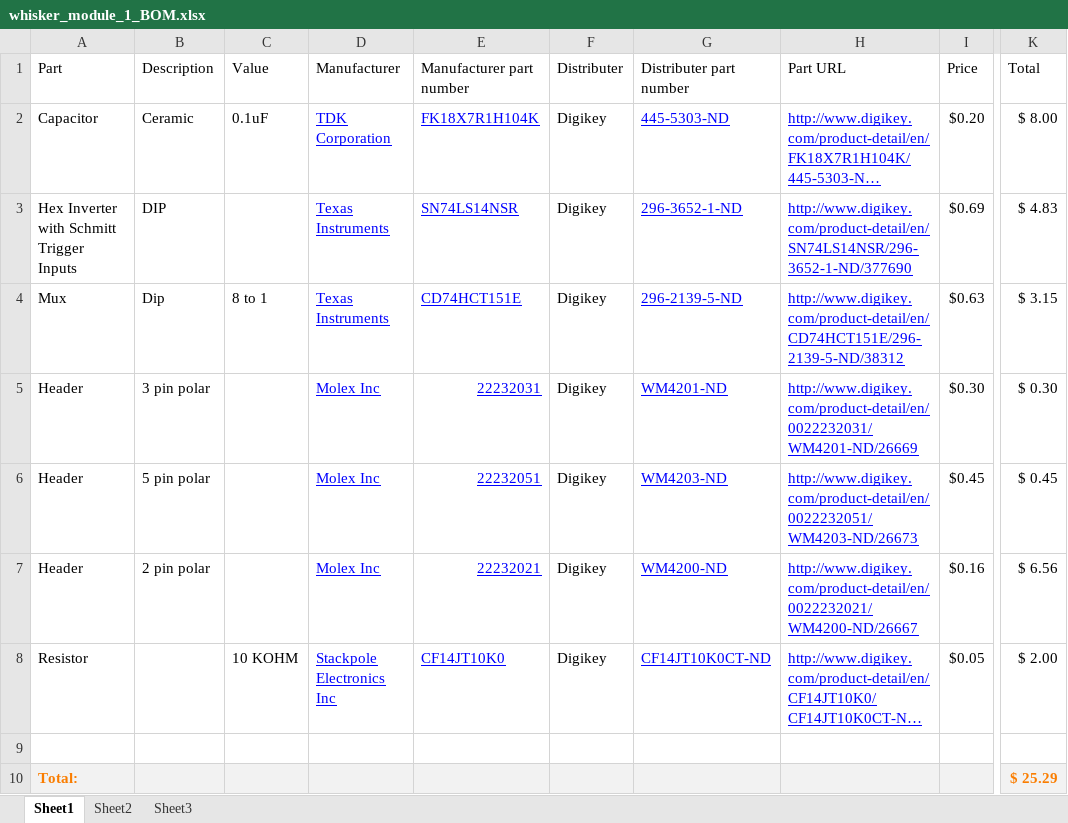
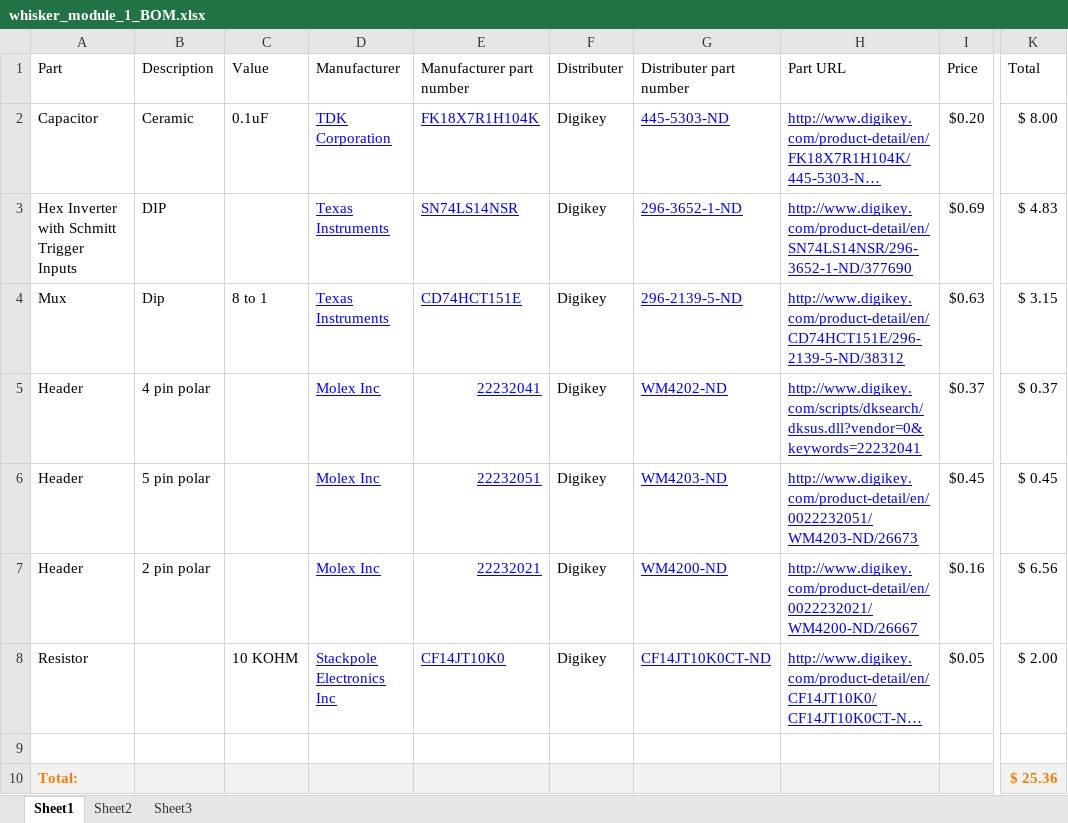
Before and after one commit to macklenc/Robotics, an Excel workbook: Documentation/whisker_system/whisker_module_1_BOM.xlsx, sheet Sheet1, drawn as a sheet; only a part is shown, gaps mark what is left out; long unchanged cells end in …; values as stored, in another font and other column widths than the file's, no borders; table styles not drawn; the diff names each change by its address in the sheet, - before the commit and + after, or states it on an @@ line.

Commit message:
Finished both whisker modules

```diff
--- a/Documentation/whisker_system/whisker_module_1_BOM.xlsx (sheet Sheet1)
+++ b/Documentation/whisker_system/whisker_module_1_BOM.xlsx (sheet Sheet1)
-B5 (Description): 3 pin polar
+B5 (Description): 4 pin polar
-E5 (Manufacturer part number): 22232031
+E5 (Manufacturer part number): 22232041
-G5 (Distributer part number): WM4201-ND
+G5 (Distributer part number): WM4202-ND
-H5 (Part URL): http://www.digikey.com/product-detail/en/0022232031/WM4201-ND/26669
+H5 (Part URL): http://www.digikey.com/scripts/dksearch/dksus.dll?vendor=0&keywords=22232041
-I5 (Price): $0.30
+I5 (Price): $0.37
-K5 (Total): $ 0.30
+K5 (Total): $ 0.37
-K10 (Total): $ 25.29
+K10 (Total): $ 25.36
```
Also changed, not shown: 47 other files.
